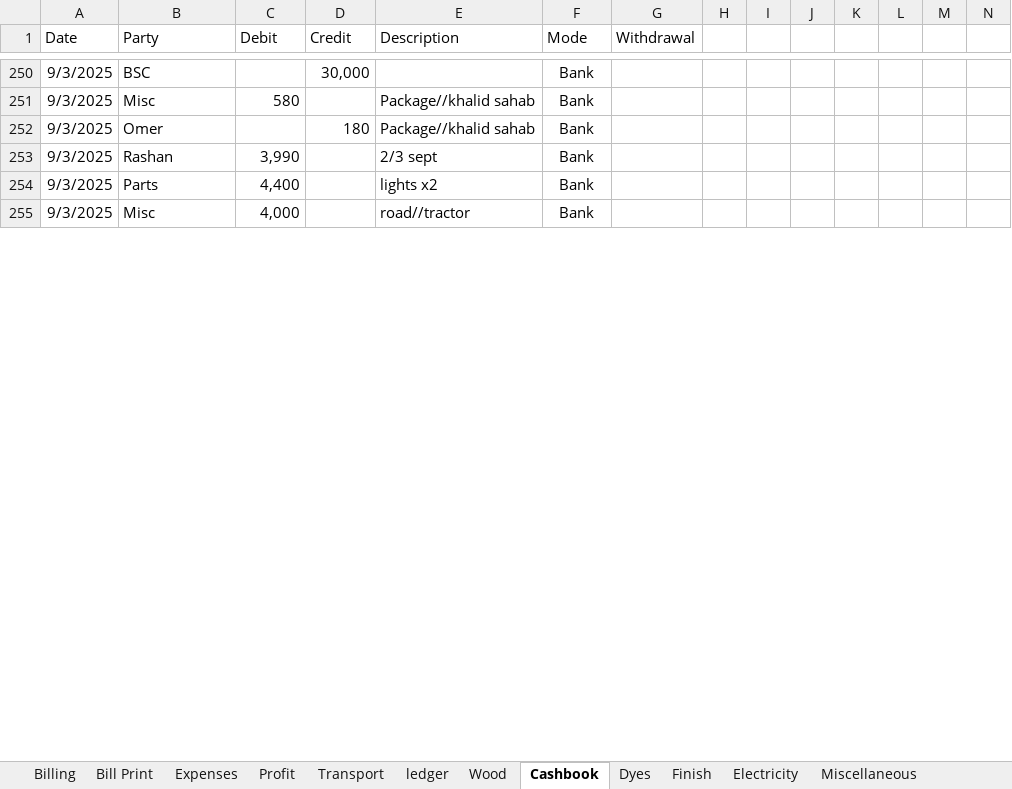
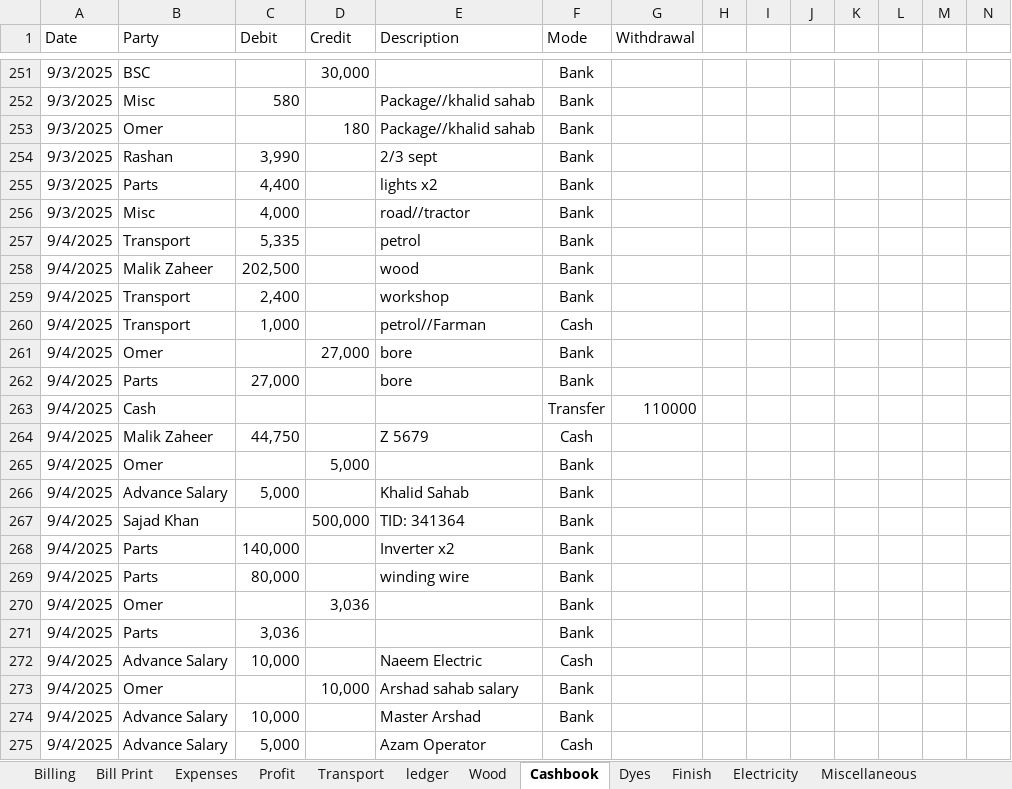
Before and after one commit to omerrazzaq4/Alhamd_dyeing, an Excel workbook: Factory_Khata_August.xlsx, sheet Cashbook, drawn as a sheet; only a part is shown, gaps mark what is left out; values as stored, in another font and other column widths than the file's, no borders; charts and pictures and table styles not drawn; rows hold the shown columns only; the diff covers the shown part only; the diff names each change by its address in the sheet, - before the commit and + after, or states it on an @@ line.

```diff
--- a/Factory_Khata_August.xlsx (sheet Cashbook)
+++ b/Factory_Khata_August.xlsx (sheet Cashbook)
+row 257: 9/4/2025 | Transport | 5,335 |  | petrol | Bank
+row 258: 9/4/2025 | Malik Zaheer | 202,500 |  | wood | Bank
+row 259: 9/4/2025 | Transport | 2,400 |  | workshop | Bank
+row 260: 9/4/2025 | Transport | 1,000 |  | petrol//Farman | Cash
+row 261: 9/4/2025 | Omer |  | 27,000 | bore | Bank
+row 262: 9/4/2025 | Parts | 27,000 |  | bore | Bank
+row 263: 9/4/2025 | Cash |  |  |  | Transfer | 110000
+row 264: 9/4/2025 | Malik Zaheer | 44,750 |  | Z 5679 | Cash
+row 265: 9/4/2025 | Omer |  | 5,000 |  | Bank
+row 266: 9/4/2025 | Advance Salary | 5,000 |  | Khalid Sahab | Bank
+row 267: 9/4/2025 | Sajad Khan |  | 500,000 | TID: 341364 | Bank
+row 268: 9/4/2025 | Parts | 140,000 |  | Inverter x2 | Bank
+row 269: 9/4/2025 | Parts | 80,000 |  | winding wire | Bank
+row 270: 9/4/2025 | Omer |  | 3,036 |  | Bank
+row 271: 9/4/2025 | Parts | 3,036 |  |  | Bank
+row 272: 9/4/2025 | Advance Salary | 10,000 |  | Naeem Electric | Cash
+row 273: 9/4/2025 | Omer |  | 10,000 | Arshad sahab salary | Bank
+row 274: 9/4/2025 | Advance Salary | 10,000 |  | Master Arshad | Bank
+row 275: 9/4/2025 | Advance Salary | 5,000 |  | Azam Operator | Cash
```
Also changed, not shown: 9 added rows, 52 edited cells and cell formats elsewhere in this sheet, sheet ledger, sheet pivot, sheet Wood, sheet Billing, sheet Profit, sheet Transport, 3 more sheets, formulas that keep their value, charts or pictures.
